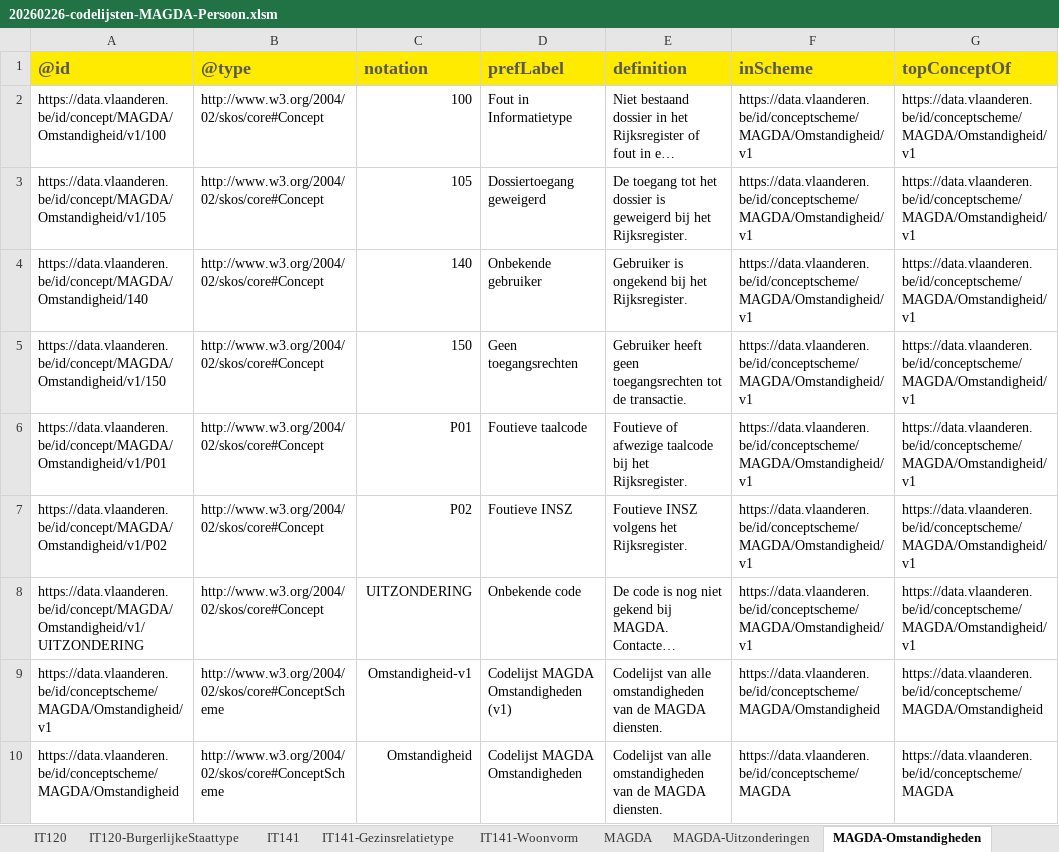
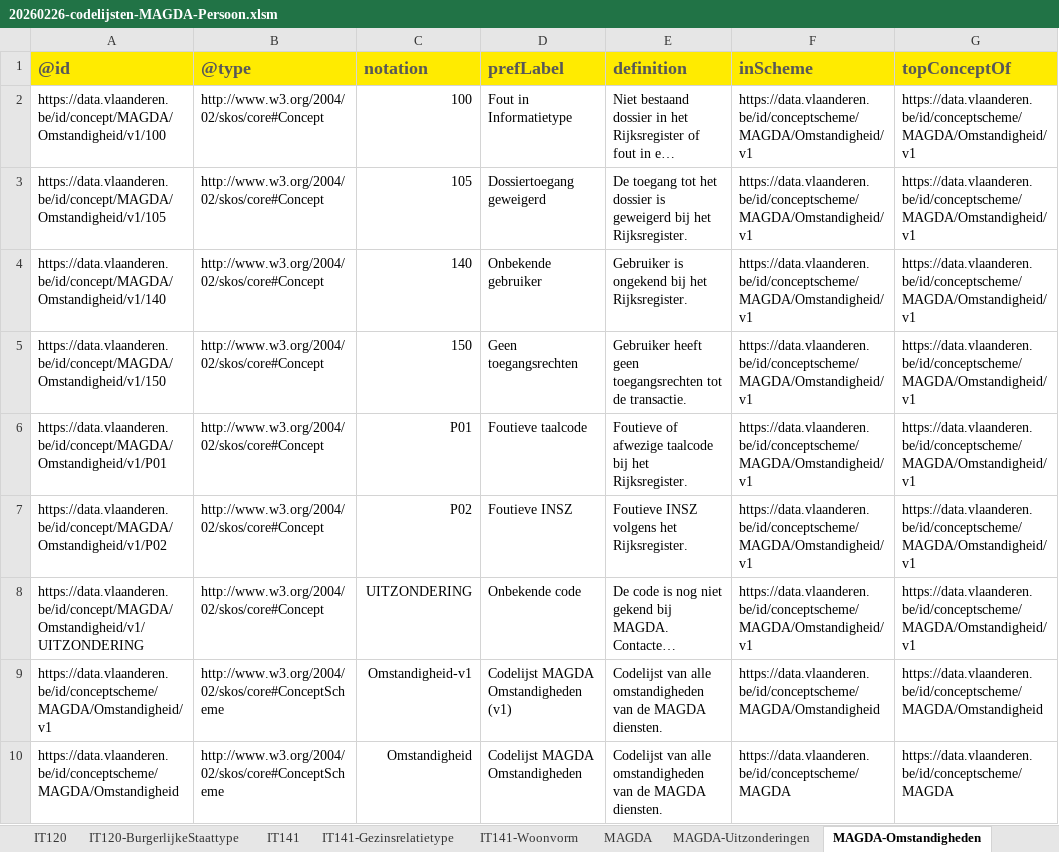
Before and after one commit to Informatievlaanderen/OSLOthema-persoon, an Excel workbook: resources/OSLO-Persoon-MAGDA-IM/20260226-codelijsten-MAGDA-Persoon.xlsm, sheet MAGDA-Omstandigheden, drawn as a sheet; only a part is shown; long unchanged cells end in …; values as stored, in another font and other column widths than the file's, no borders; 1 other sheet too large or unreadable and not compared; the diff names each change by its address in the sheet, - before the commit and + after, or states it on an @@ line.

Commit message:
OSLO-Persoon-MAGDA-IM: fix URI typos

```diff
--- a/resources/OSLO-Persoon-MAGDA-IM/20260226-codelijsten-MAGDA-Persoon.xlsm (sheet MAGDA-Omstandigheden)
+++ b/resources/OSLO-Persoon-MAGDA-IM/20260226-codelijsten-MAGDA-Persoon.xlsm (sheet MAGDA-Omstandigheden)
-A4: https://data.vlaanderen.be/id/concept/MAGDA/Omstandigheid/140
+A4: https://data.vlaanderen.be/id/concept/MAGDA/Omstandigheid/v1/140
```
Also changed, not shown: sheet IT110-IT114, charts or pictures, 4 other files.
